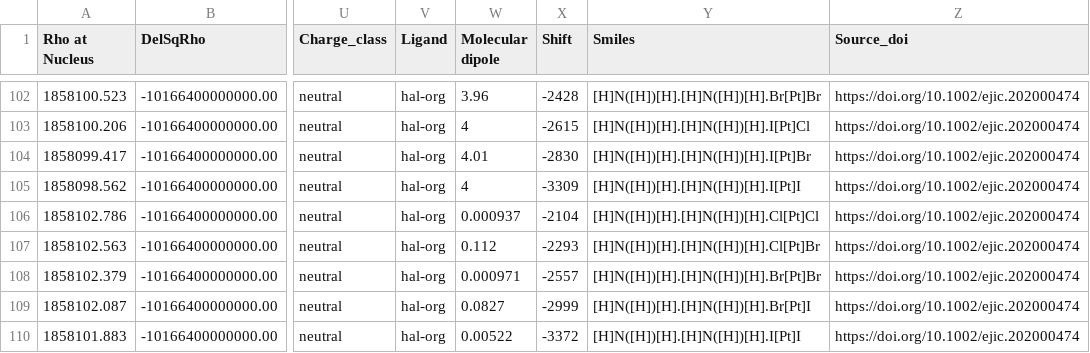
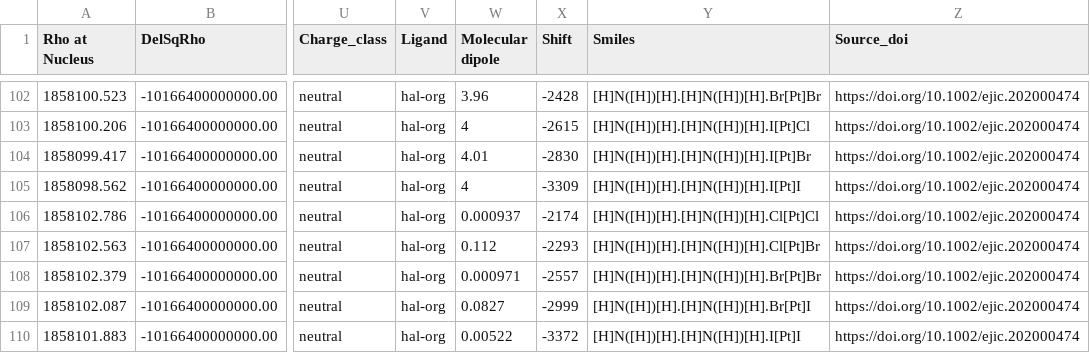
Before and after one commit to ondevg/Prediction-of-Pt-NMR-chem-shifts, a CSV file: dataset/no_corr_qtaim_pt_dataset.csv, drawn as a sheet; only a part is shown, gaps mark what is left out; the diff names each change by its address in the sheet, - before the commit and + after, or states it on an @@ line.

Commit message:
Update no_corr_qtaim_pt_dataset.csv

```diff
--- a/dataset/no_corr_qtaim_pt_dataset.csv
+++ b/dataset/no_corr_qtaim_pt_dataset.csv
-X106 (Shift): -2104
+X106 (Shift): -2174
```
